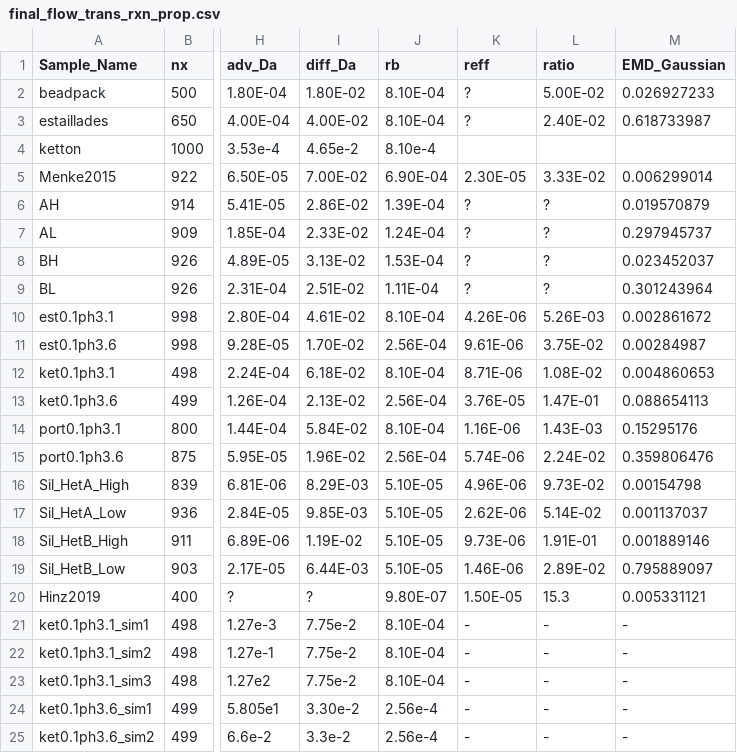
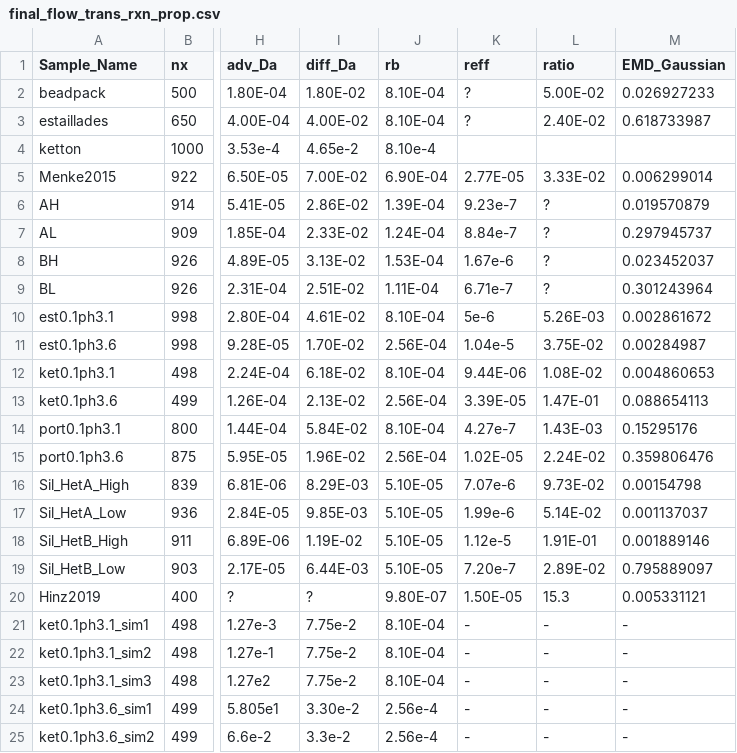
Before and after one commit to zkanavas/FlowHeterogeneity_and_Rxn, a CSV file: final_flow_trans_rxn_prop.csv, drawn as a sheet; only a part is shown, gaps mark what is left out; the diff names each change by its address in the sheet, - before the commit and + after, or states it on an @@ line.

```diff
--- a/final_flow_trans_rxn_prop.csv
+++ b/final_flow_trans_rxn_prop.csv
-K5 (reff): 2.30E-05
+K5 (reff): 2.77E-05
-K6 (reff): ?
+K6 (reff): 9.23e-7
-K7 (reff): ?
+K7 (reff): 8.84e-7
-K8 (reff): ?
+K8 (reff): 1.67e-6
-K9 (reff): ?
+K9 (reff): 6.71e-7
-K10 (reff): 4.26E-06
+K10 (reff): 5e-6
-K11 (reff): 9.61E-06
+K11 (reff): 1.04e-5
-K12 (reff): 8.71E-06
+K12 (reff): 9.44E-06
-K13 (reff): 3.76E-05
+K13 (reff): 3.39E-05
-K14 (reff): 1.16E-06
+K14 (reff): 4.27e-7
-K15 (reff): 5.74E-06
+K15 (reff): 1.02E-05
-K16 (reff): 4.96E-06
+K16 (reff): 7.07e-6
-K17 (reff): 2.62E-06
+K17 (reff): 1.99e-6
-K18 (reff): 9.73E-06
+K18 (reff): 1.12e-5
-K19 (reff): 1.46E-06
+K19 (reff): 7.20e-7
```
Also changed, not shown: Publication_intermediate_structures.csv, 2 other files.
